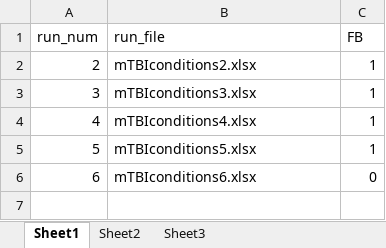
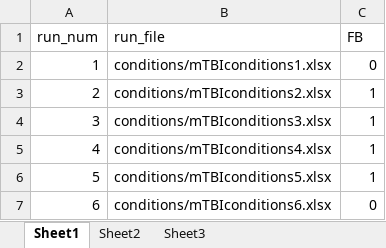
Before and after one commit to akeshavan/realtime, an Excel workbook: conditions/mTBI_runs.xlsx, sheet Sheet1, drawn as a sheet; values as stored, in another font and other column widths than the file's, no borders; addresses are those after the commit; the diff names each change by its address in the sheet, - before the commit and + after, or states it on an @@ line.

```diff
--- a/conditions/mTBI_runs.xlsx (sheet Sheet1)
+++ b/conditions/mTBI_runs.xlsx (sheet Sheet1)
+row 2: 1 | conditions/mTBIconditions1.xlsx | 0
-B3 (run_file): mTBIconditions2.xlsx
+B3 (run_file): conditions/mTBIconditions2.xlsx
-B4 (run_file): mTBIconditions3.xlsx
+B4 (run_file): conditions/mTBIconditions3.xlsx
-B5 (run_file): mTBIconditions4.xlsx
+B5 (run_file): conditions/mTBIconditions4.xlsx
-B6 (run_file): mTBIconditions5.xlsx
+B6 (run_file): conditions/mTBIconditions5.xlsx
-B7 (run_file): mTBIconditions6.xlsx
+B7 (run_file): conditions/mTBIconditions6.xlsx
```
Also changed, not shown: conditions/mTBIconditions1.xlsx, 9 other files.
